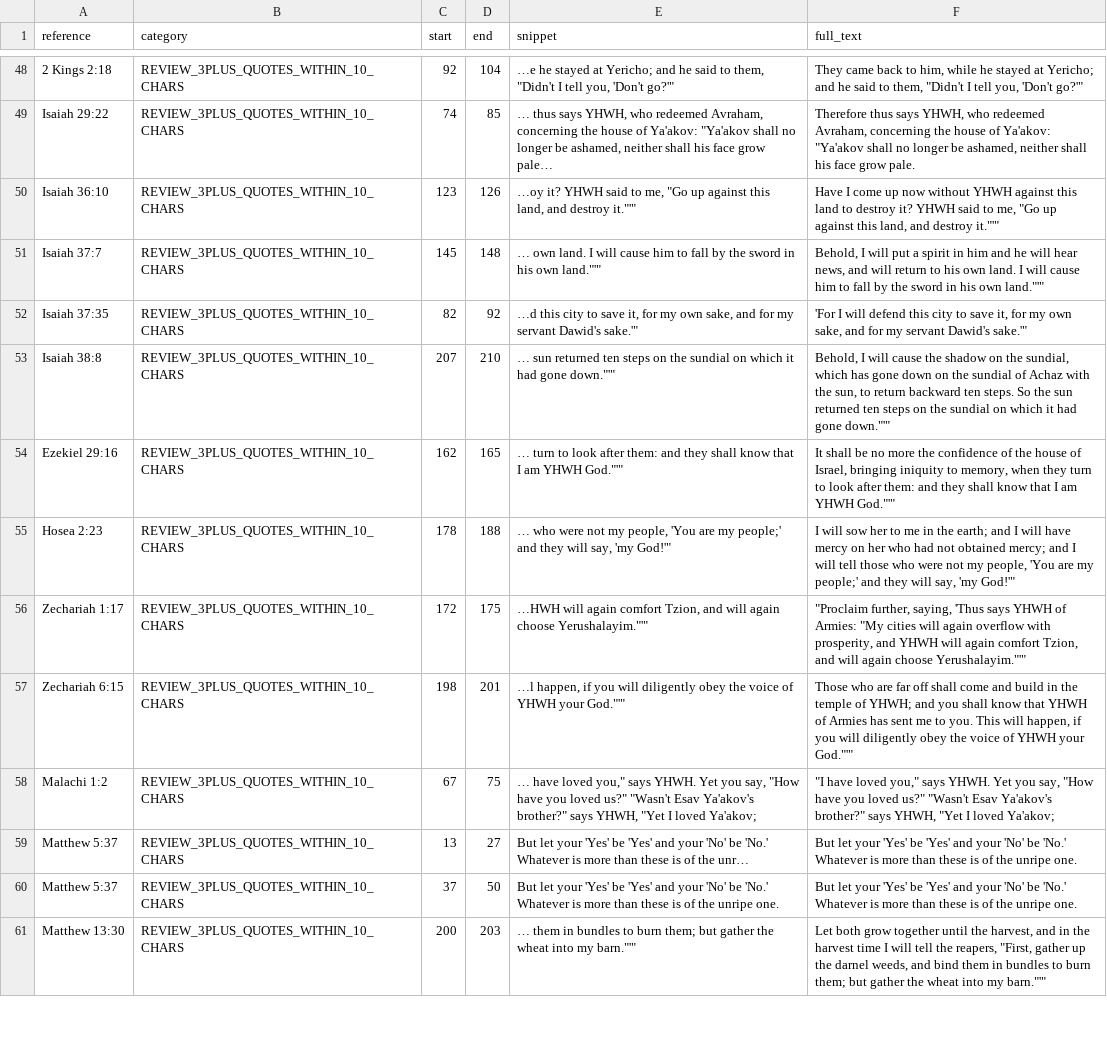
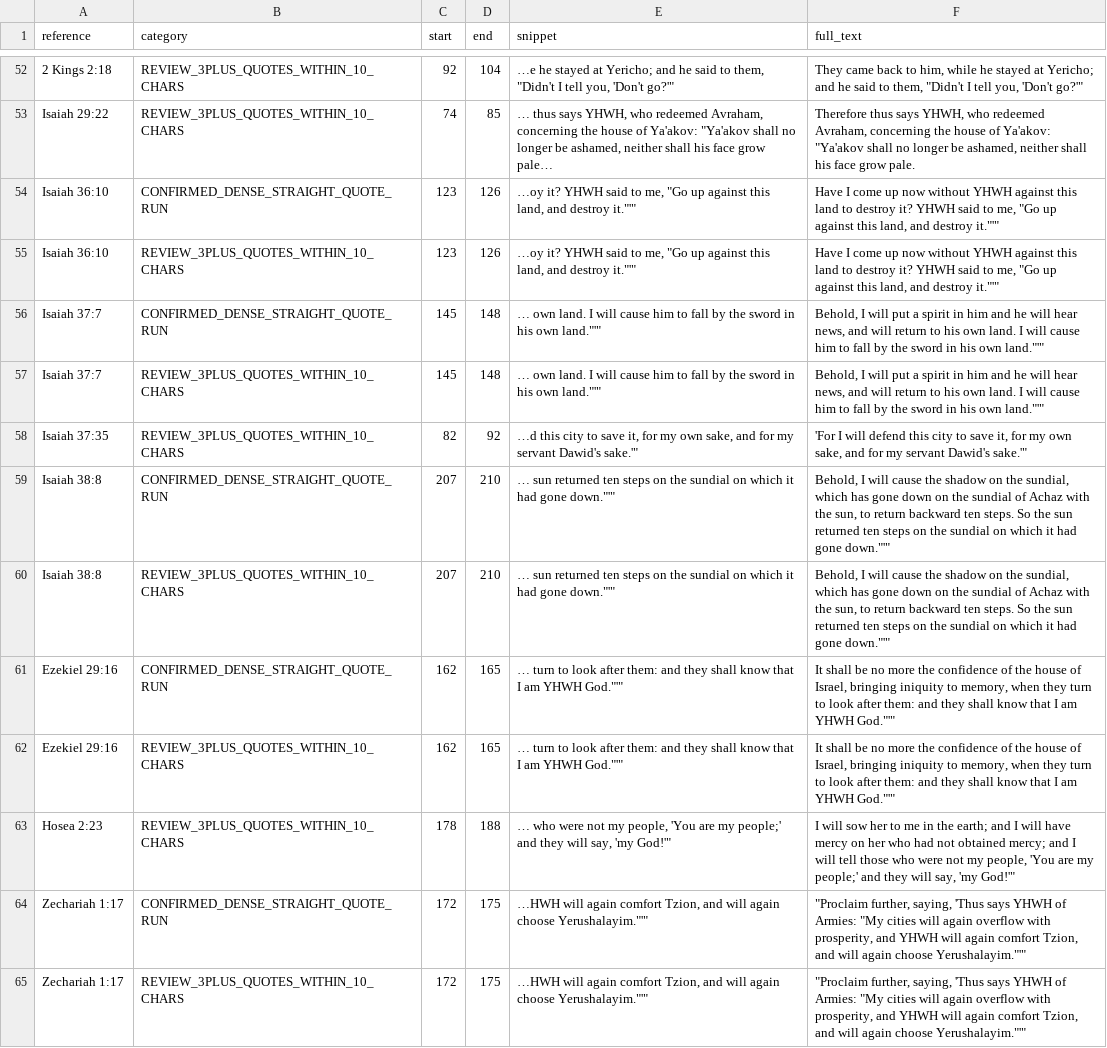
Before and after one commit to Wayback-Project/thewaytranslations, a TSV file: change-logs/reports/2026-09-30-quotation-punctuation-candidates.tsv, drawn as a sheet; only a part is shown, gaps mark what is left out; the shorter side is filled out with more unchanged rows; the diff covers the shown part only; the diff names each change by its address in the sheet, - before the commit and + after, or states it on an @@ line.

```diff
--- a/change-logs/reports/2026-09-30-quotation-punctuation-candidates.tsv
+++ b/change-logs/reports/2026-09-30-quotation-punctuation-candidates.tsv
+row 54: Isaiah 36:10 | CONFIRMED_DENSE_STRAIGHT_QUOTE_RUN | 123 | 126 | …oy it? YHWH said to me, "Go up against this land, and destroy it."'" | Have I come up now without YHWH against this land to destroy it? YHWH said to me, "Go up against this land, and destroy it."'"
+row 56: Isaiah 37:7 | CONFIRMED_DENSE_STRAIGHT_QUOTE_RUN | 145 | 148 | … own land. I will cause him to fall by the sword in his own land."'" | Behold, I will put a spirit in him and he will hear news, and will return to his own land. I will cause him to fall by the sword in his own land."'"
+row 59: Isaiah 38:8 | CONFIRMED_DENSE_STRAIGHT_QUOTE_RUN | 207 | 210 | … sun returned ten steps on the sundial on which it had gone down."'" | Behold, I will cause the shadow on the sundial, which has gone down on the sundial of Achaz with the sun, to return backward ten steps. So the sun returned ten steps on the sundial on which it had gone down."'"
+row 61: Ezekiel 29:16 | CONFIRMED_DENSE_STRAIGHT_QUOTE_RUN | 162 | 165 | … turn to look after them: and they shall know that I am YHWH God."'" | It shall be no more the confidence of the house of Israel, bringing iniquity to memory, when they turn to look after them: and they shall know that I am YHWH God."'"
+row 64: Zechariah 1:17 | CONFIRMED_DENSE_STRAIGHT_QUOTE_RUN | 172 | 175 | …HWH will again comfort Tzion, and will again choose Yerushalayim."'" | "Proclaim further, saying, 'Thus says YHWH of Armies: "My cities will again overflow with prosperity, and YHWH will again comfort Tzion, and will again choose Yerushalayim."'"
```
Also changed, not shown: 7 added rows elsewhere in this file, 1 other file.
